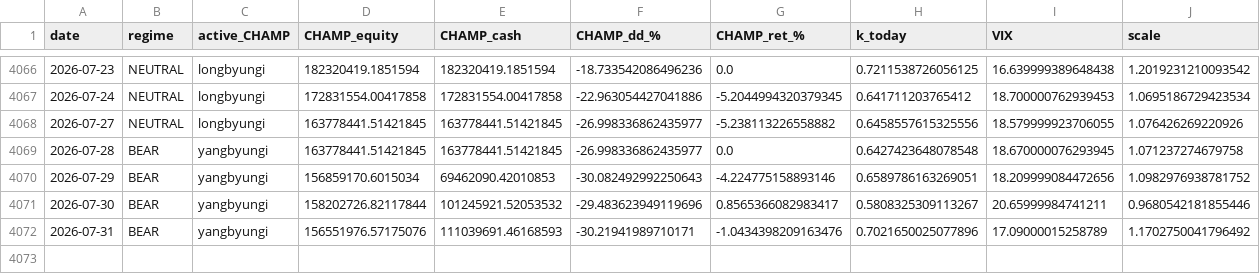
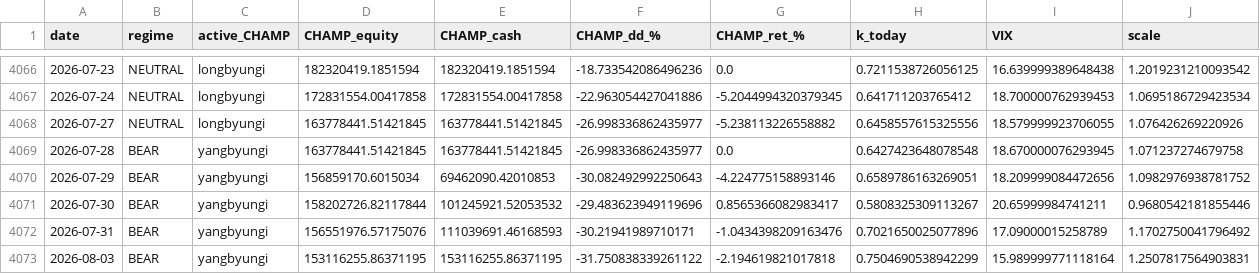
Before and after one commit to sunghakg/bube-v1-dashboard, a CSV file: data/champ_nomargin/daily.csv, drawn as a sheet; only a part is shown, gaps mark what is left out.

```diff
--- a/data/champ_nomargin/daily.csv
+++ b/data/champ_nomargin/daily.csv
@@ -4072 +4072,2 @@ date,regime,active_CHAMP,CHAMP_equity,CHAMP_cash,CHAMP_dd_%,CHAMP_ret_%,k_today,
 2026-07-31,BEAR,yangbyungi,156551976.57175076,111039691.46168593,-30.21941989710171,-1.0434398209163476,0.7021650025077896,17.09000015258789,1.1702750041796492
+2026-08-03,BEAR,yangbyungi,153116255.86371195,153116255.86371195,-31.750838339261122,-2.194619821017818,0.7504690538942299,15.989999771118164,1.2507817564903831
```
Also changed, not shown: data/champ_nomargin/equity_curves.csv, data/champ_nomargin/trades_champ.csv, 12 other files.
